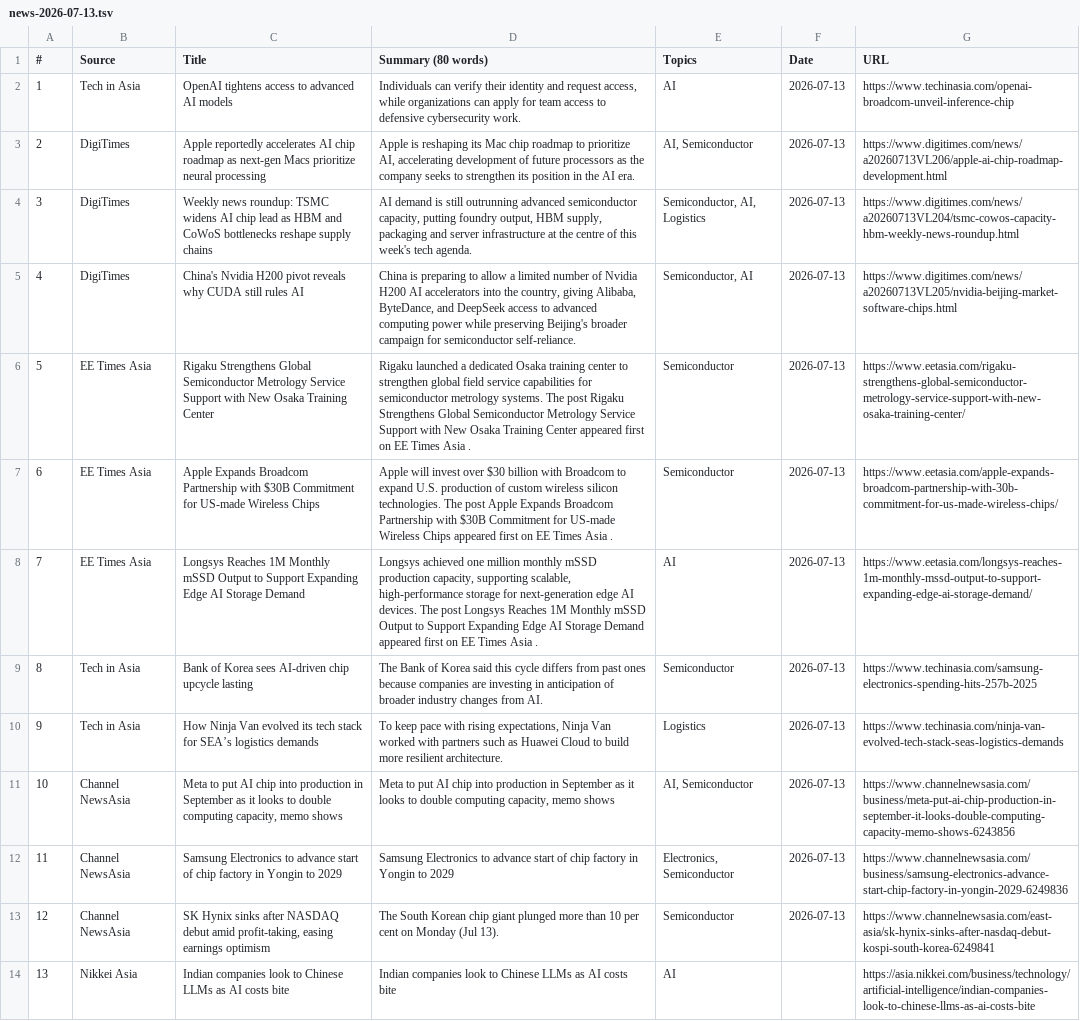
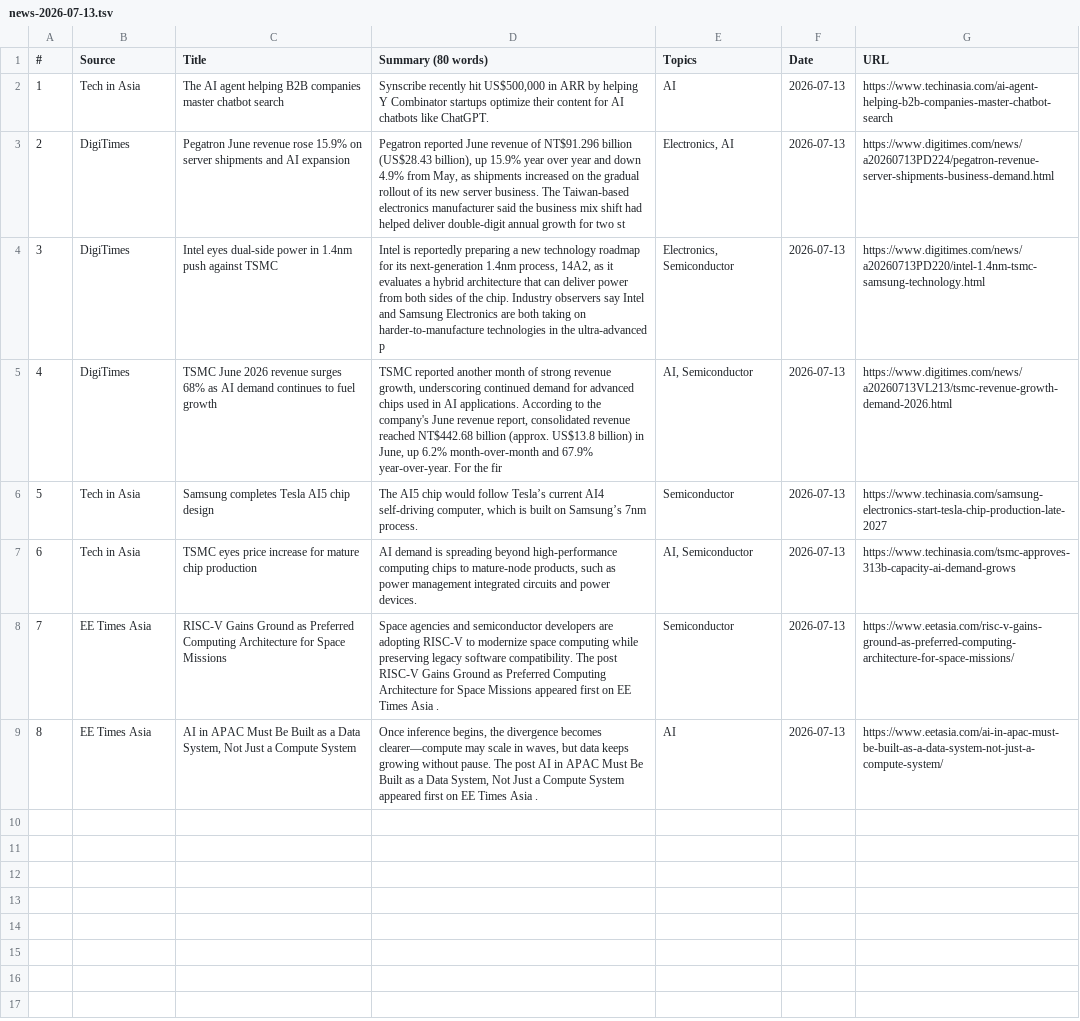
Before and after one commit to asiatechfeed/Asia-Tech-Feed, a TSV file: assets/data/news-2026-07-13.tsv, drawn as a sheet; removed rows and columns are numbered as before the commit, all else as after; the diff names each change by its address in the sheet, - before the commit and + after, or states it on an @@ line.

```diff
--- a/assets/data/news-2026-07-13.tsv
+++ b/assets/data/news-2026-07-13.tsv
-C2 (Title): OpenAI tightens access to advanced AI models
+C2 (Title): The AI agent helping B2B companies master chatbot search
-D2 (Summary (80 words)): Individuals can verify their identity and request access, while organizations can apply for team access to defensive cybersecurity work.
+D2 (Summary (80 words)): Synscribe recently hit US$500,000 in ARR by helping Y Combinator startups optimize their content for AI chatbots like ChatGPT.
-G2 (URL): https://www.techinasia.com/openai-broadcom-unveil-inference-chip
+G2 (URL): https://www.techinasia.com/ai-agent-helping-b2b-companies-master-chatbot-search
-C3 (Title): Apple reportedly accelerates AI chip roadmap as next-gen Macs prioritize neural processing
+C3 (Title): Pegatron June revenue rose 15.9% on server shipments and AI expansion
-D3 (Summary (80 words)): Apple is reshaping its Mac chip roadmap to prioritize AI, accelerating development of future processors as the company seeks to strengthen its position in the AI era.
+D3 (Summary (80 words)): Pegatron reported June revenue of NT$91.296 billion (US$28.43 billion), up 15.9% year over year and down 4.9% from May, as shipments increased on the gradual rollout of its new server business. The Taiwan-based electronics manufacturer said the business mix shift had helped deliver double-digit annual growth for two st
-E3 (Topics): AI, Semiconductor
+E3 (Topics): Electronics, AI
-G3 (URL): https://www.digitimes.com/news/a20260713VL206/apple-ai-chip-roadmap-development.html
+G3 (URL): https://www.digitimes.com/news/a20260713PD224/pegatron-revenue-server-shipments-business-demand.html
-C4 (Title): Weekly news roundup: TSMC widens AI chip lead as HBM and CoWoS bottlenecks reshape supply chains
+C4 (Title): Intel eyes dual-side power in 1.4nm push against TSMC
-D4 (Summary (80 words)): AI demand is still outrunning advanced semiconductor capacity, putting foundry output, HBM supply, packaging and server infrastructure at the centre of this week's tech agenda.
+D4 (Summary (80 words)): Intel is reportedly preparing a new technology roadmap for its next-generation 1.4nm process, 14A2, as it evaluates a hybrid architecture that can deliver power from both sides of the chip. Industry observers say Intel and Samsung Electronics are both taking on harder-to-manufacture technologies in the ultra-advanced p
-E4 (Topics): Semiconductor, AI, Logistics
+E4 (Topics): Electronics, Semiconductor
-G4 (URL): https://www.digitimes.com/news/a20260713VL204/tsmc-cowos-capacity-hbm-weekly-news-roundup.html
+G4 (URL): https://www.digitimes.com/news/a20260713PD220/intel-1.4nm-tsmc-samsung-technology.html
-C5 (Title): China's Nvidia H200 pivot reveals why CUDA still rules AI
+C5 (Title): TSMC June 2026 revenue surges 68% as AI demand continues to fuel growth
-D5 (Summary (80 words)): China is preparing to allow a limited number of Nvidia H200 AI accelerators into the country, giving Alibaba, ByteDance, and DeepSeek access to advanced computing power while preserving Beijing's broader campaign for semiconductor self-reliance.
+D5 (Summary (80 words)): TSMC reported another month of strong revenue growth, underscoring continued demand for advanced chips used in AI applications. According to the company's June revenue report, consolidated revenue reached NT$442.68 billion (approx. US$13.8 billion) in June, up 6.2% month-over-month and 67.9% year-over-year. For the fir
-E5 (Topics): Semiconductor, AI
+E5 (Topics): AI, Semiconductor
-G5 (URL): https://www.digitimes.com/news/a20260713VL205/nvidia-beijing-market-software-chips.html
+G5 (URL): https://www.digitimes.com/news/a20260713VL213/tsmc-revenue-growth-demand-2026.html
-B6 (Source): EE Times Asia
+B6 (Source): Tech in Asia
-C6 (Title): Rigaku Strengthens Global Semiconductor Metrology Service Support with New Osaka Training Center
+C6 (Title): Samsung completes Tesla AI5 chip design
-D6 (Summary (80 words)): Rigaku launched a dedicated Osaka training center to strengthen global field service capabilities for semiconductor metrology systems. The post Rigaku Strengthens Global Semiconductor Metrology Service Support with New Osaka Training Center appeared first on EE Times Asia .
+D6 (Summary (80 words)): The AI5 chip would follow Tesla’s current AI4 self-driving computer, which is built on Samsung’s 7nm process.
-G6 (URL): https://www.eetasia.com/rigaku-strengthens-global-semiconductor-metrology-service-support-with-new-osaka-training-center/
+G6 (URL): https://www.techinasia.com/samsung-electronics-start-tesla-chip-production-late-2027
+row 7: 6 | Tech in Asia | TSMC eyes price increase for mature chip production | AI demand is spreading beyond high-performance computing chips to mature-node products, such as power management integrated circuits and power devices. | AI, Semiconductor | 2026-07-13 | https://www.techinasia.com/tsmc-approves-313b-capacity-ai-demand-grows
@@ column A (#) renumbered between rows 8 and 9 @@
-C8 (Title): Apple Expands Broadcom Partnership with $30B Commitment for US-made Wireless Chips
+C8 (Title): RISC-V Gains Ground as Preferred Computing Architecture for Space Missions
-D8 (Summary (80 words)): Apple will invest over $30 billion with Broadcom to expand U.S. production of custom wireless silicon technologies. The post Apple Expands Broadcom Partnership with $30B Commitment for US-made Wireless Chips appeared first…
+D8 (Summary (80 words)): Space agencies and semiconductor developers are adopting RISC-V to modernize space computing while preserving legacy software compatibility. The post RISC-V Gains Ground as Preferred Computing Architecture for Space Missions appeared first…
-G8 (URL): https://www.eetasia.com/apple-expands-broadcom-partnership-with-30b-commitment-for-us-made-wireless-chips/
+G8 (URL): https://www.eetasia.com/risc-v-gains-ground-as-preferred-computing-architecture-for-space-missions/
-C9 (Title): Longsys Reaches 1M Monthly mSSD Output to Support Expanding Edge AI Storage Demand
+C9 (Title): AI in APAC Must Be Built as a Data System, Not Just a Compute System
-D9 (Summary (80 words)): Longsys achieved one million monthly mSSD production capacity, supporting scalable, high-performance storage for next-generation edge AI devices. The post Longsys Reaches 1M Monthly mSSD Output to Support Expanding Edge AI Storage Demand appeared first…
+D9 (Summary (80 words)): Once inference begins, the divergence becomes clearer—compute may scale in waves, but data keeps growing without pause. The post AI in APAC Must Be Built as a Data System, Not Just a Compute System appeared first…
-G9 (URL): https://www.eetasia.com/longsys-reaches-1m-monthly-mssd-output-to-support-expanding-edge-ai-storage-demand/
+G9 (URL): https://www.eetasia.com/ai-in-apac-must-be-built-as-a-data-system-not-just-a-compute-system/
-row 9: 8 | Tech in Asia | Bank of Korea sees AI-driven chip upcycle lasting | The Bank of Korea said this cycle differs from past ones because companies are investing in anticipation of broader industry changes from AI. | Semiconductor | 2026-07-13 | https://www.techinasia.com/samsung-electronics-spending-hits-257b-2025
-row 10: 9 | Tech in Asia | How Ninja Van evolved its tech stack for SEA’s logistics demands | To keep pace with rising expectations, Ninja Van worked with partners such as Huawei Cloud to build more resilient architecture. | Logistics | 2026-07-13 | https://www.techinasia.com/ninja-van-evolved-tech-stack-seas-logistics-demands
-row 11: 10 | Channel NewsAsia | Meta to put AI chip into production in September as it looks to double computing capacity, memo shows | Meta to put AI chip into production in September as it looks to double computing capacity, memo shows | AI, Semiconductor | 2026-07-13 | https://www.channelnewsasia.com/business/meta-put-ai-chip-production-in-september-it-looks-double-computing-capacity-memo-shows-6243856
-row 12: 11 | Channel NewsAsia | Samsung Electronics to advance start of chip factory in Yongin to 2029 | Samsung Electronics to advance start of chip factory in Yongin to 2029 | Electronics, Semiconductor | 2026-07-13 | https://www.channelnewsasia.com/business/samsung-electronics-advance-start-chip-factory-in-yongin-2029-6249836
-row 13: 12 | Channel NewsAsia | SK Hynix sinks after NASDAQ debut amid profit-taking, easing earnings optimism | The South Korean chip giant plunged more than 10 per cent on Monday (Jul 13). | Semiconductor | 2026-07-13 | https://www.channelnewsasia.com/east-asia/sk-hynix-sinks-after-nasdaq-debut-kospi-south-korea-6249841
-row 14: 13 | Nikkei Asia | Indian companies look to Chinese LLMs as AI costs bite | Indian companies look to Chinese LLMs as AI costs bite | AI |  | https://asia.nikkei.com/business/technology/artificial-intelligence/indian-companies-look-to-chinese-llms-as-ai-costs-bite
```
Also changed, not shown: 9 other files.
